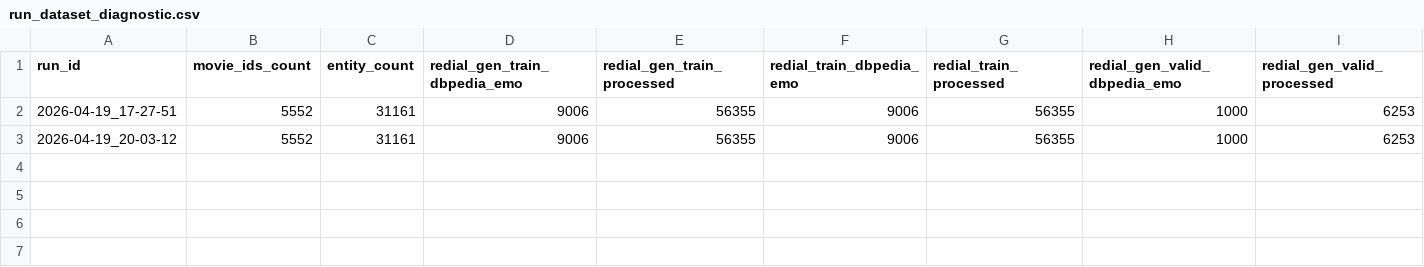
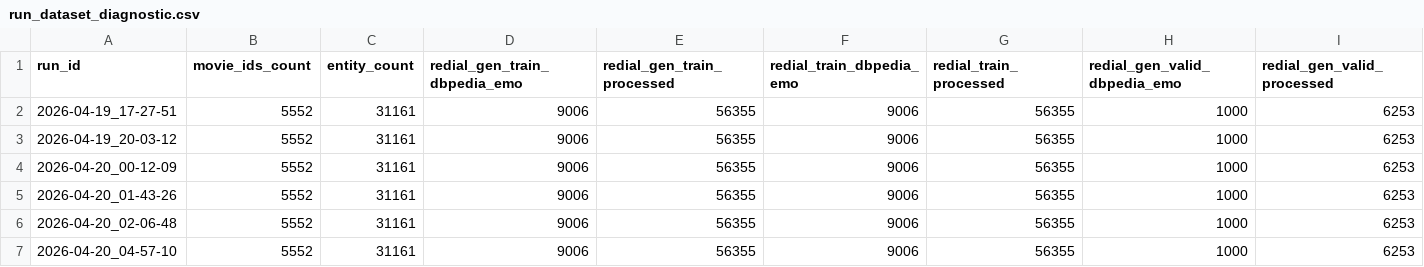
Before and after one commit to UQO-ML/sysdereco_projet_session, a CSV file: results/run_dataset_diagnostic.csv, drawn as a sheet; only a part is shown; rows hold the shown columns only; the diff names each change by its address in the sheet, - before the commit and + after, or states it on an @@ line.

```diff
--- a/results/run_dataset_diagnostic.csv
+++ b/results/run_dataset_diagnostic.csv
+row 4: 2026-04-20_00-12-09 | 5552 | 31161 | 9006 | 56355 | 9006 | 56355 | 1000 | 6253
+row 5: 2026-04-20_01-43-26 | 5552 | 31161 | 9006 | 56355 | 9006 | 56355 | 1000 | 6253
+row 6: 2026-04-20_02-06-48 | 5552 | 31161 | 9006 | 56355 | 9006 | 56355 | 1000 | 6253
+row 7: 2026-04-20_04-57-10 | 5552 | 31161 | 9006 | 56355 | 9006 | 56355 | 1000 | 6253
```
Also changed, not shown: results/run_comparison_objective.csv, results/run_generation_metrics.csv, 38 other files.
